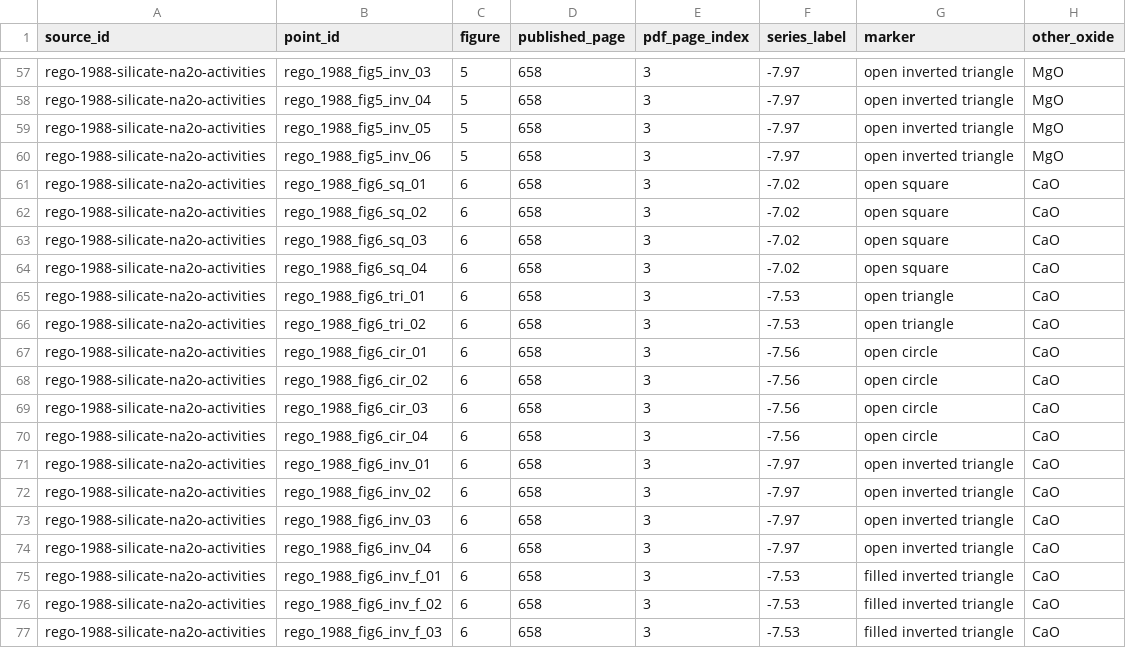
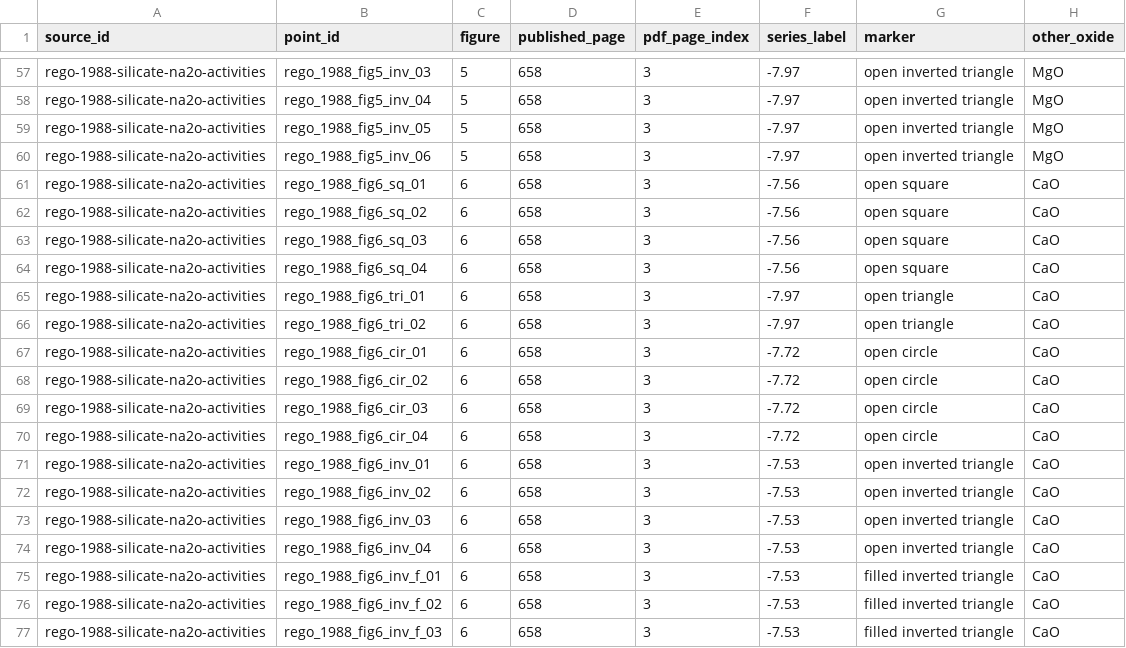
Before and after one commit to simonrowland/regolith-pyrolysis-simulator, a CSV file: data/literature/extracts/rego-1988-silicate-na2o-activities-figure-audit.csv, drawn as a sheet; only a part is shown, gaps mark what is left out; the diff names each change by its address in the sheet, - before the commit and + after, or states it on an @@ line.

Commit message:
Relabel Figure 6 open markers to the printed legend.
At 10 wt pct Al2O3 the printed pairs are inverted triangle -7.53,
square -7.56, circle -7.72 and triangle -7.97. Fidelity samples pin
the open-square legend label and one figure point. The figure-record
legend is the pin, so a joint YAML and CSV relabel fails. No shared
rule was copied.

```diff
--- a/data/literature/extracts/rego-1988-silicate-na2o-activities-figure-audit.csv
+++ b/data/literature/extracts/rego-1988-silicate-na2o-activities-figure-audit.csv
-F61:F64 (series_label): -7.02
+F61:F64 (series_label): -7.56
-F65:F66 (series_label): -7.53
+F65:F66 (series_label): -7.97
-F67:F70 (series_label): -7.56
+F67:F70 (series_label): -7.72
-F71:F74 (series_label): -7.97
+F71:F74 (series_label): -7.53
```
Also changed, not shown: 2 other files.
